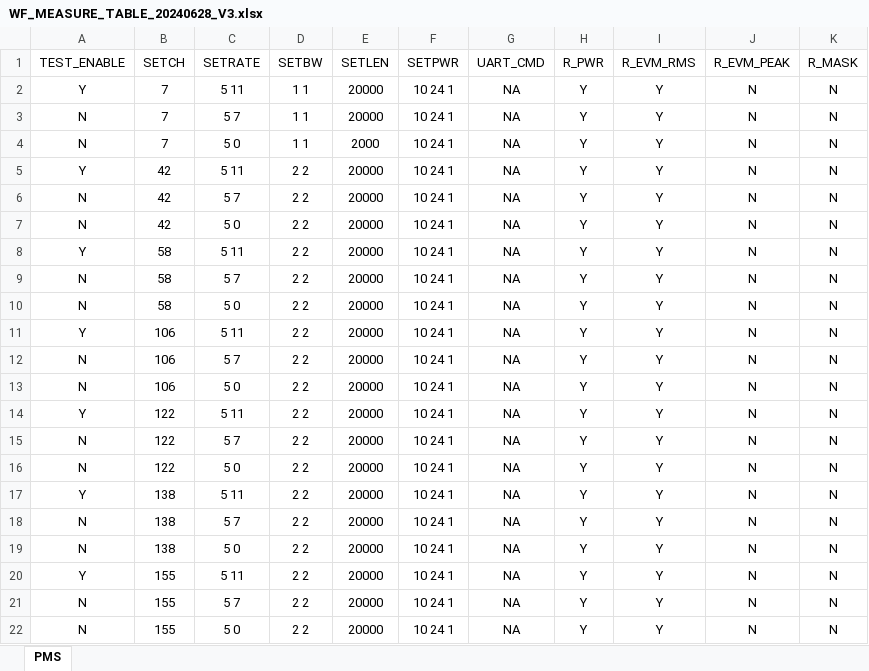
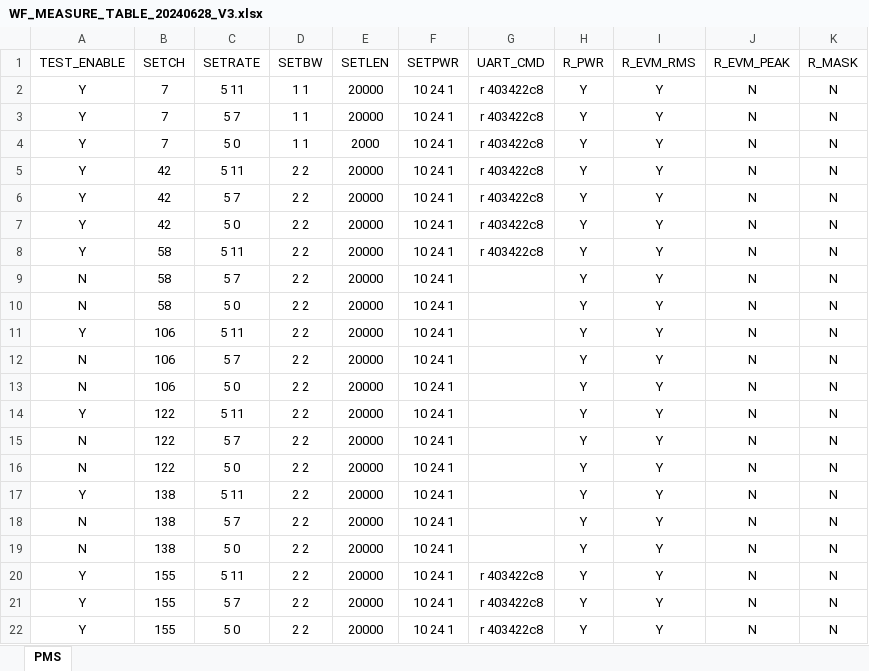
Before and after one commit to RainforFriday/auto_test, an Excel workbook: MsPFM/AIC8822/MsTables/WF_MEASURE_TABLE_20240628_V3.xlsx, sheet PMS, drawn as a sheet; values as stored, in another font and other column widths than the file's, no borders; the diff names each change by its address in the sheet, - before the commit and + after, or states it on an @@ line.

```diff
--- a/MsPFM/AIC8822/MsTables/WF_MEASURE_TABLE_20240628_V3.xlsx (sheet PMS)
+++ b/MsPFM/AIC8822/MsTables/WF_MEASURE_TABLE_20240628_V3.xlsx (sheet PMS)
-G2:G8 (UART_CMD): NA
+G2:G8 (UART_CMD): r 403422c8
-A3:A4 (TEST_ENABLE): N
+A3:A4 (TEST_ENABLE): Y
-A6:A7 (TEST_ENABLE): N
+A6:A7 (TEST_ENABLE): Y
-G9:G19 (UART_CMD): NA
+G9:G19 (UART_CMD): (empty)
-G20:G22 (UART_CMD): NA
+G20:G22 (UART_CMD): r 403422c8
-A21:A22 (TEST_ENABLE): N
+A21:A22 (TEST_ENABLE): Y
```
Also changed, not shown: 4 other files.
